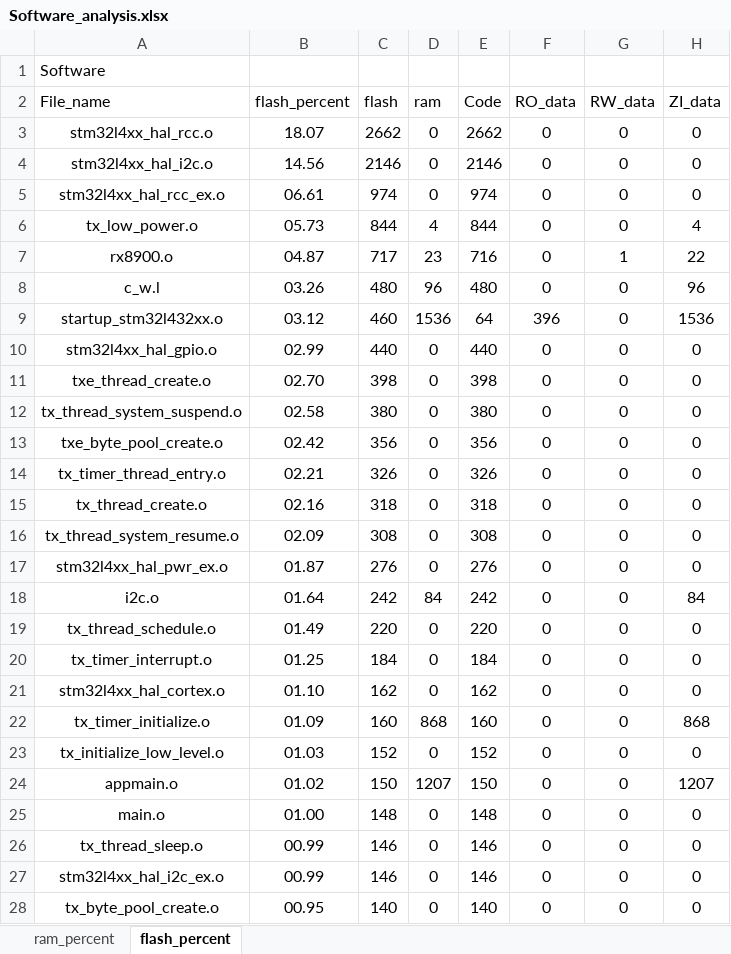
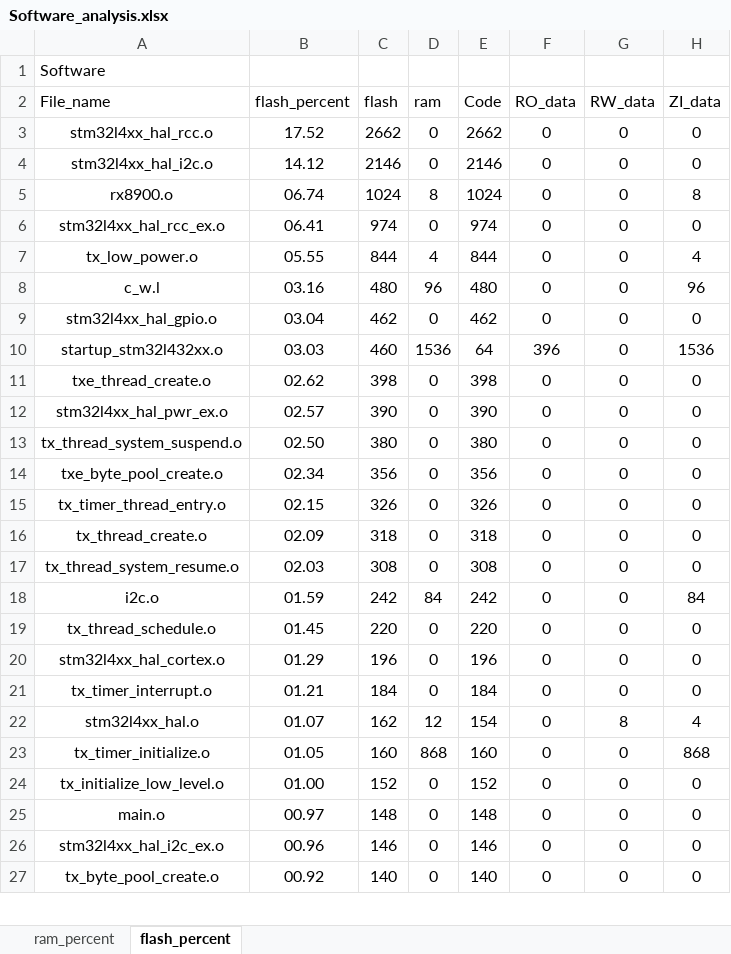
Before and after one commit to CXJ007/LP_Clock, an Excel workbook: Software/MDK-ARM/Software_analysis.xlsx, sheet flash_percent, drawn as a sheet; only a part is shown; values as stored, in another font and other column widths than the file's, no borders; charts and pictures and table styles not drawn; removed rows and columns are numbered as before the commit, all else as after; the diff covers the shown part only; the diff names each change by its address in the sheet, - before the commit and + after, or states it on an @@ line.

```diff
--- a/Software/MDK-ARM/Software_analysis.xlsx (sheet flash_percent)
+++ b/Software/MDK-ARM/Software_analysis.xlsx (sheet flash_percent)
-B3 (flash_percent): 18.07
+B3 (flash_percent): 17.52
-B4 (flash_percent): 14.56
+B4 (flash_percent): 14.12
+row 5: rx8900.o | 06.74 | 1024 | 8 | 1024 | 0 | 0 | 8
-B6 (flash_percent): 06.61
+B6 (flash_percent): 06.41
-B7 (flash_percent): 05.73
+B7 (flash_percent): 05.55
-row 7: rx8900.o | 04.87 | 717 | 23 | 716 | 0 | 1 | 22
-B8 (flash_percent): 03.26
+B8 (flash_percent): 03.16
+row 9: stm32l4xx_hal_gpio.o | 03.04 | 462 | 0 | 462 | 0 | 0 | 0
-B10 (flash_percent): 03.12
+B10 (flash_percent): 03.03
-row 10: stm32l4xx_hal_gpio.o | 02.99 | 440 | 0 | 440 | 0 | 0 | 0
-B11 (flash_percent): 02.70
+B11 (flash_percent): 02.62
+row 12: stm32l4xx_hal_pwr_ex.o | 02.57 | 390 | 0 | 390 | 0 | 0 | 0
-B13 (flash_percent): 02.58
+B13 (flash_percent): 02.50
-B14 (flash_percent): 02.42
+B14 (flash_percent): 02.34
-B15 (flash_percent): 02.21
+B15 (flash_percent): 02.15
-B16 (flash_percent): 02.16
+B16 (flash_percent): 02.09
-B17 (flash_percent): 02.09
+B17 (flash_percent): 02.03
-row 17: stm32l4xx_hal_pwr_ex.o | 01.87 | 276 | 0 | 276 | 0 | 0 | 0
-B18 (flash_percent): 01.64
+B18 (flash_percent): 01.59
-B19 (flash_percent): 01.49
+B19 (flash_percent): 01.45
+row 20: stm32l4xx_hal_cortex.o | 01.29 | 196 | 0 | 196 | 0 | 0 | 0
-B21 (flash_percent): 01.25
+B21 (flash_percent): 01.21
-row 21: stm32l4xx_hal_cortex.o | 01.10 | 162 | 0 | 162 | 0 | 0 | 0
+row 22: stm32l4xx_hal.o | 01.07 | 162 | 12 | 154 | 0 | 8 | 4
-B23 (flash_percent): 01.09
+B23 (flash_percent): 01.05
-B24 (flash_percent): 01.03
+B24 (flash_percent): 01.00
-row 24: appmain.o | 01.02 | 150 | 1207 | 150 | 0 | 0 | 1207
-B25 (flash_percent): 01.00
+B25 (flash_percent): 00.97
-row 26: tx_thread_sleep.o | 00.99 | 146 | 0 | 146 | 0 | 0 | 0
-B26 (flash_percent): 00.99
+B26 (flash_percent): 00.96
-B27 (flash_percent): 00.95
+B27 (flash_percent): 00.92
```
Also changed, not shown: 6 added rows, 4 removed rows and 22 edited cells elsewhere in this sheet, sheet ram_percent, charts or pictures, 32 other files.
